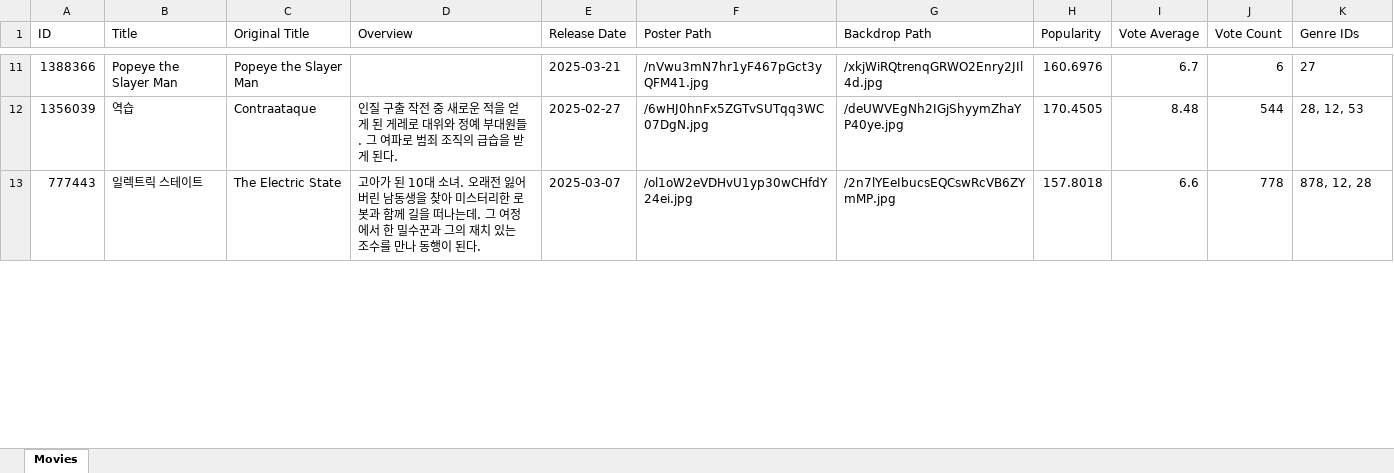
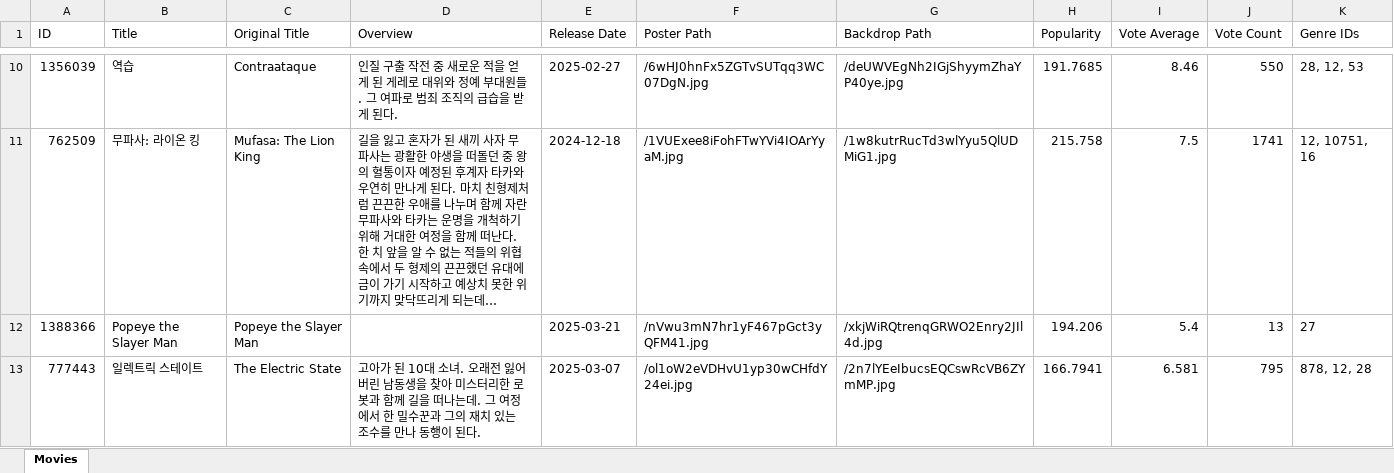
Before and after one commit to skgma1019/movie-pjt, an Excel workbook: movies.xlsx, sheet Movies, drawn as a sheet; only a part is shown, gaps mark what is left out; values as stored, in another font and other column widths than the file's, no borders; removed rows and columns are numbered as before the commit, all else as after; the diff covers the shown part only; the diff names each change by its address in the sheet, - before the commit and + after, or states it on an @@ line.

```diff
--- a/movies.xlsx (sheet Movies)
+++ b/movies.xlsx (sheet Movies)
-row 11: 1388366 | Popeye the Slayer Man | Popeye the Slayer Man |  | 2025-03-21 | /nVwu3mN7hr1yF467pGct3yQFM41.jpg | /xkjWiRQtrenqGRWO2Enry2JIl4d.jpg | 160.6976 | 6.7 | 6 | 27
-H10 (Popularity): 170.4505
+H10 (Popularity): 191.7685
-I10 (Vote Average): 8.48
+I10 (Vote Average): 8.46
-J10 (Vote Count): 544
+J10 (Vote Count): 550
+row 11: 762509 | 무파사: 라이온 킹 | Mufasa: The Lion King | 길을 잃고 혼자가 된 새끼 사자 무파사는 광활한 야생을 떠돌던 중 왕의 혈통이자 예정된 후계자 타카와 우연히 만나게 된다. 마치 친형제처럼 끈끈한 우애를 나누며 함께 자란 무파사와 타카는 운명을 개척하기 위해 거대한 여정을 함께 떠난다. 한 치 앞을 알 수 없는 적들의 위협 속에서 두 형제의 끈끈했던 유대에 금이 가기 시작하고 예상치 못한 위기까지 맞닥뜨리게 되는데… | 2024-12-18 | /1VUExee8iFohFTwYVi4IOArYyaM.jpg | /1w8kutrRucTd3wlYyu5QlUDMiG1.jpg | 215.758 | 7.5 | 1741 | 12, 10751, 16
+row 12: 1388366 | Popeye the Slayer Man | Popeye the Slayer Man |  | 2025-03-21 | /nVwu3mN7hr1yF467pGct3yQFM41.jpg | /xkjWiRQtrenqGRWO2Enry2JIl4d.jpg | 194.206 | 5.4 | 13 | 27
-H13 (Popularity): 157.8018
+H13 (Popularity): 166.7941
-I13 (Vote Average): 6.6
+I13 (Vote Average): 6.581
-J13 (Vote Count): 778
+J13 (Vote Count): 795
```
Also changed, not shown: 50 added rows, 51 removed rows and 89 edited cells elsewhere in this sheet, 1 other file.
